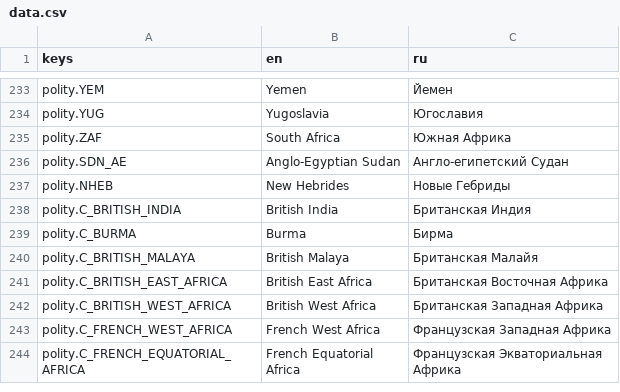
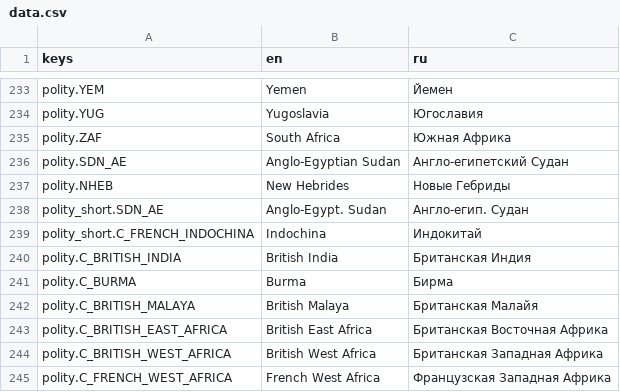
Before and after one commit to yvkalabuha/TechnoGame, a CSV file: src/Singularity.Client.Spike/locale/data.csv, drawn as a sheet; only a part is shown, gaps mark what is left out; the shorter side is filled out with more unchanged rows; the diff names each change by its address in the sheet, - before the commit and + after, or states it on an @@ line.

```diff
--- a/src/Singularity.Client.Spike/locale/data.csv
+++ b/src/Singularity.Client.Spike/locale/data.csv
+row 238: polity_short.SDN_AE | Anglo-Egypt. Sudan | Англо-егип. Судан
+row 239: polity_short.C_FRENCH_INDOCHINA | Indochina | Индокитай
```
Also changed, not shown: 8 other files.
